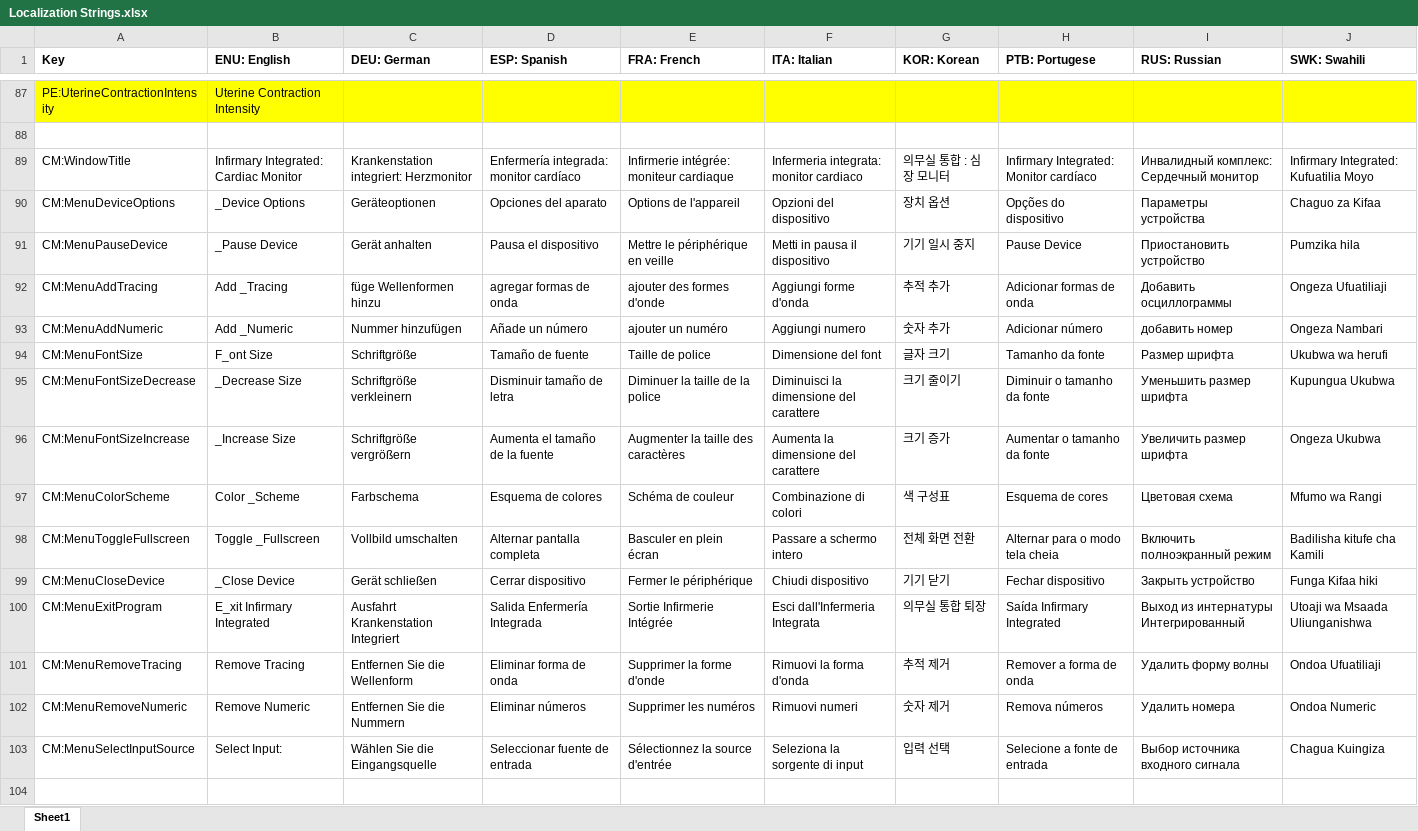
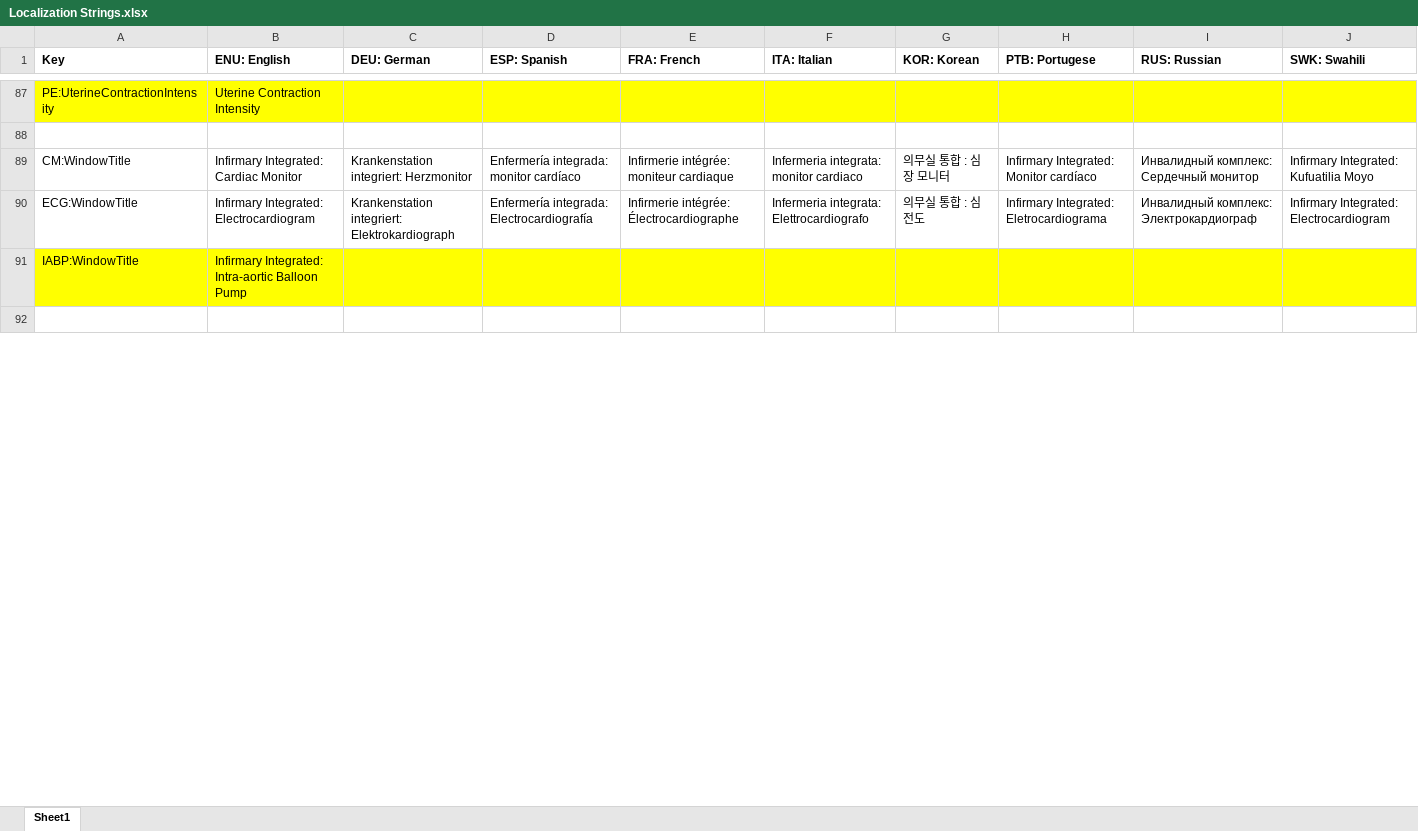
Before and after one commit to tanjera/infirmary-integrated, an Excel workbook: II_Core/Localization Strings.xlsx, sheet Sheet1, drawn as a sheet; only a part is shown, gaps mark what is left out; values as stored, in another font and other column widths than the file's, no borders; removed rows and columns are numbered as before the commit, all else as after; the diff covers the shown part only; the diff names each change by its address in the sheet, - before the commit and + after, or states it on an @@ line.

Commit message:
V 0.9.02 - DeviceIABP: Created device and control skeletons (IABPTracing, IABPNumerics) 	- Created IABP device parameters in Patient.cs (placement necessary for trigger propagation)

```diff
--- a/II_Core/Localization Strings.xlsx (sheet Sheet1)
+++ b/II_Core/Localization Strings.xlsx (sheet Sheet1)
-row 90: CM:MenuDeviceOptions | _Device Options | Geräteoptionen | Opciones del aparato | Options de l'appareil | Opzioni del dispositivo | 장치 옵션 | Opções do dispositivo | Параметры устройства | Chaguo za Kifaa
-row 91: CM:MenuPauseDevice | _Pause Device | Gerät anhalten | Pausa el dispositivo | Mettre le périphérique en veille | Metti in pausa il dispositivo | 기기 일시 중지 | Pause Device | Приостановить устройство | Pumzika hila
-row 92: CM:MenuAddTracing | Add _Tracing | füge Wellenformen hinzu | agregar formas de onda | ajouter des formes d'onde | Aggiungi forme d'onda | 추적 추가 | Adicionar formas de onda | Добавить осциллограммы | Ongeza Ufuatiliaji
-row 93: CM:MenuAddNumeric | Add _Numeric | Nummer hinzufügen | Añade un número | ajouter un numéro | Aggiungi numero | 숫자 추가 | Adicionar número | добавить номер | Ongeza Nambari
-row 94: CM:MenuFontSize | F_ont Size | Schriftgröße | Tamaño de fuente | Taille de police | Dimensione del font | 글자 크기 | Tamanho da fonte | Размер шрифта | Ukubwa wa herufi
-row 95: CM:MenuFontSizeDecrease | _Decrease Size | Schriftgröße verkleinern | Disminuir tamaño de letra | Diminuer la taille de la police | Diminuisci la dimensione del carattere | 크기 줄이기 | Diminuir o tamanho da fonte | Уменьшить размер шрифта | Kupungua Ukubwa
-row 96: CM:MenuFontSizeIncrease | _Increase Size | Schriftgröße vergrößern | Aumenta el tamaño de la fuente | Augmenter la taille des caractères | Aumenta la dimensione del carattere | 크기 증가 | Aumentar o tamanho da fonte | Увеличить размер шрифта | Ongeza Ukubwa
-row 97: CM:MenuColorScheme | Color _Scheme | Farbschema | Esquema de colores | Schéma de couleur | Combinazione di colori | 색 구성표 | Esquema de cores | Цветовая схема | Mfumo wa Rangi
-row 98: CM:MenuToggleFullscreen | Toggle _Fullscreen | Vollbild umschalten | Alternar pantalla completa | Basculer en plein écran | Passare a schermo intero | 전체 화면 전환 | Alternar para o modo tela cheia | Включить полноэкранный режим | Badilisha kitufe cha Kamili
-row 99: CM:MenuCloseDevice | _Close Device | Gerät schließen | Cerrar dispositivo | Fermer le périphérique | Chiudi dispositivo | 기기 닫기 | Fechar dispositivo | Закрыть устройство | Funga Kifaa hiki
-row 100: CM:MenuExitProgram | E_xit Infirmary Integrated | Ausfahrt Krankenstation Integriert | Salida Enfermería Integrada | Sortie Infirmerie Intégrée | Esci dall'Infermeria Integrata | 의무실 통합 퇴장 | Saída Infirmary Integrated | Выход из интернатуры Интегрированный | Utoaji wa Msaada Uliunganishwa
-row 101: CM:MenuRemoveTracing | Remove Tracing | Entfernen Sie die Wellenform | Eliminar forma de onda | Supprimer la forme d'onde | Rimuovi la forma d'onda | 추적 제거 | Remover a forma de onda | Удалить форму волны | Ondoa Ufuatiliaji
-row 102: CM:MenuRemoveNumeric | Remove Numeric | Entfernen Sie die Nummern | Eliminar números | Supprimer les numéros | Rimuovi numeri | 숫자 제거 | Remova números | Удалить номера | Ondoa Numeric
-row 103: CM:MenuSelectInputSource | Select Input: | Wählen Sie die Eingangsquelle | Seleccionar fuente de entrada | Sélectionnez la source d'entrée | Seleziona la sorgente di input | 입력 선택 | Selecione a fonte de entrada | Выбор источника входного сигнала | Chagua Kuingiza
@@ row 105 moved to row 90: ECG:WindowTitle @@
+row 91: IABP:WindowTitle | Infirmary Integrated: Intra-aortic Balloon Pump
```
Also changed, not shown: 16 added rows and 6 edited cells elsewhere in this sheet, 16 other files.
